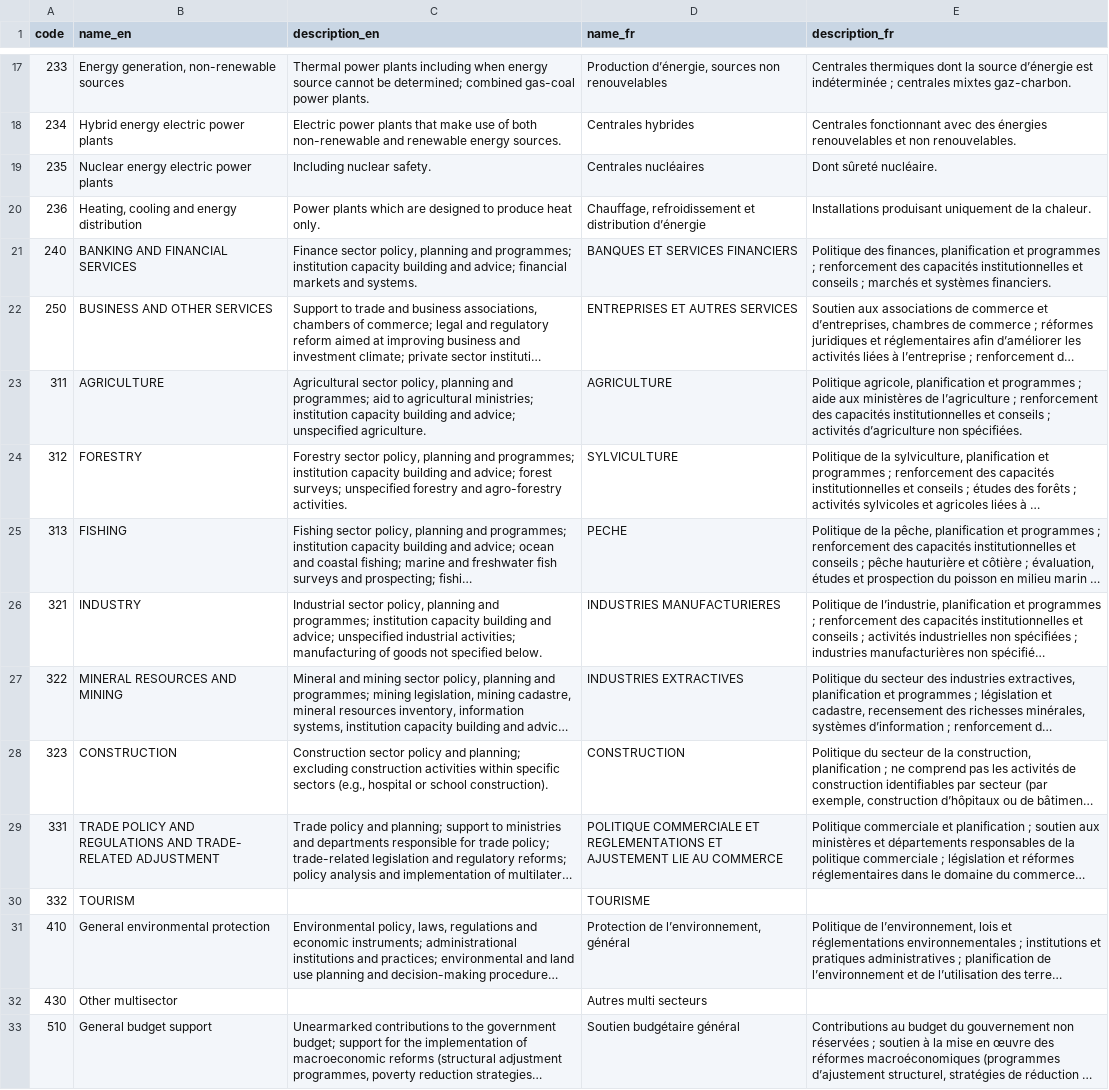
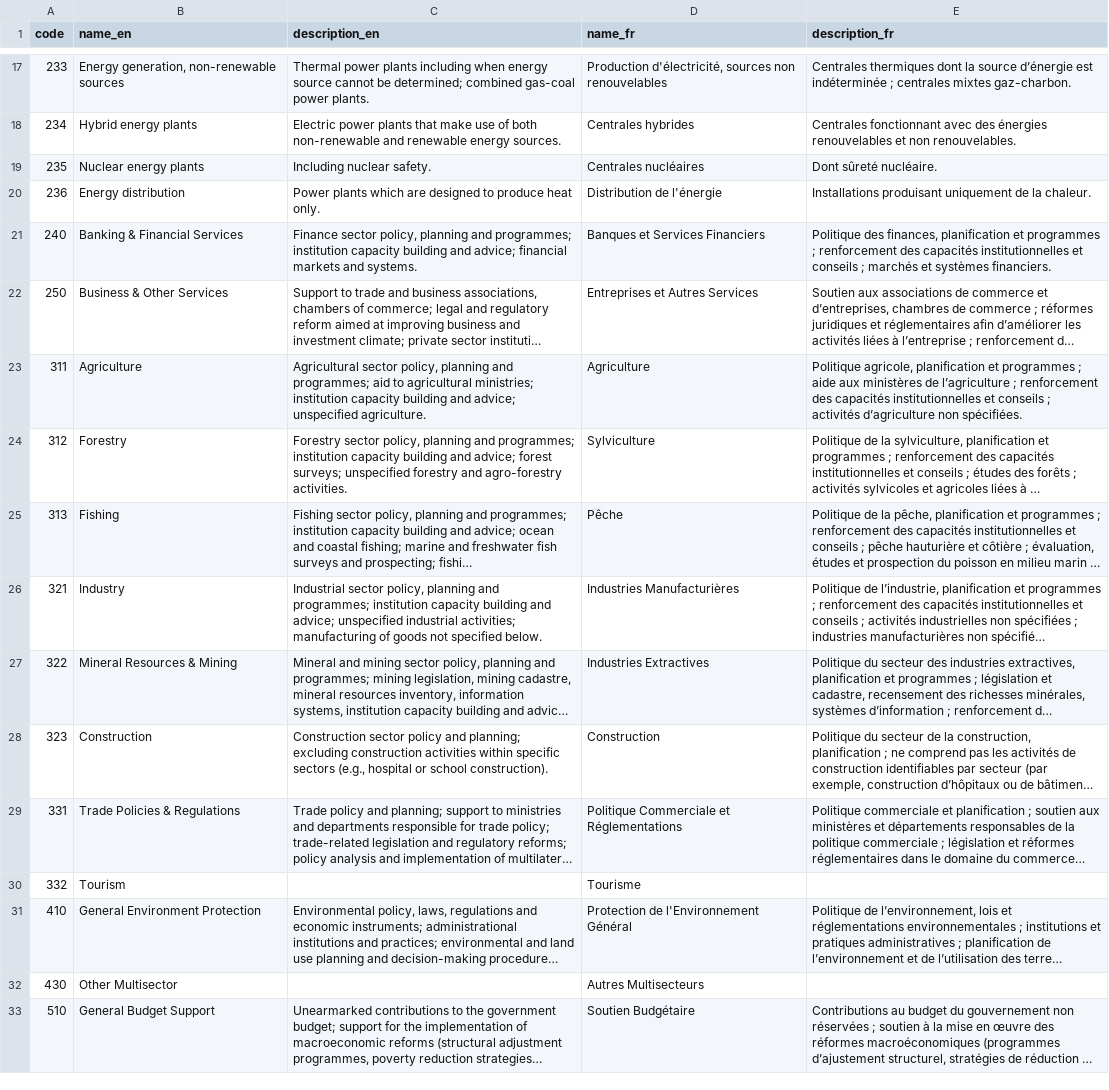
Before and after one commit to datasets/dac-and-crs-code-lists, a CSV file: data/sector_categories.csv, drawn as a sheet; only a part is shown, gaps mark what is left out; long unchanged cells end in …; the diff covers the shown part only; the diff names each change by its address in the sheet, - before the commit and + after, or states it on an @@ line.

```diff
--- a/data/sector_categories.csv
+++ b/data/sector_categories.csv
-D17 (name_fr): Production d’énergie, sources non…
+D17 (name_fr): Production d'électricité, sources non…
-B18 (name_en): Hybrid energy electric power plants
+B18 (name_en): Hybrid energy plants
-B19 (name_en): Nuclear energy electric power plants
+B19 (name_en): Nuclear energy plants
-B20 (name_en): Heating, cooling and energy distribution
+B20 (name_en): Energy distribution
-D20 (name_fr): Chauffage, refroidissement et distribution d’énergie
+D20 (name_fr): Distribution de l'énergie
-B21 (name_en): BANKING AND FINANCIAL SERVICES
+B21 (name_en): Banking & Financial Services
-D21 (name_fr): BANQUES ET SERVICES FINANCIERS
+D21 (name_fr): Banques et Services Financiers
-B22 (name_en): BUSINESS AND OTHER SERVICES
+B22 (name_en): Business & Other Services
-D22 (name_fr): ENTREPRISES ET AUTRES SERVICES
+D22 (name_fr): Entreprises et Autres Services
-B23 (name_en): AGRICULTURE
+B23 (name_en): Agriculture
-D23 (name_fr): AGRICULTURE
+D23 (name_fr): Agriculture
-B24 (name_en): FORESTRY
+B24 (name_en): Forestry
-D24 (name_fr): SYLVICULTURE
+D24 (name_fr): Sylviculture
-B25 (name_en): FISHING
+B25 (name_en): Fishing
-D25 (name_fr): PECHE
+D25 (name_fr): Pêche
-B26 (name_en): INDUSTRY
+B26 (name_en): Industry
-D26 (name_fr): INDUSTRIES MANUFACTURIERES
+D26 (name_fr): Industries Manufacturières
-B27 (name_en): MINERAL RESOURCES AND MINING
+B27 (name_en): Mineral Resources & Mining
-D27 (name_fr): INDUSTRIES EXTRACTIVES
+D27 (name_fr): Industries Extractives
-B28 (name_en): CONSTRUCTION
+B28 (name_en): Construction
-D28 (name_fr): CONSTRUCTION
+D28 (name_fr): Construction
-B29 (name_en): TRADE POLICY AND REGULATIONS AND TRADE- RELATED ADJUSTMENT
+B29 (name_en): Trade Policies & Regulations
-D29 (name_fr): POLITIQUE COMMERCIALE ET REGLEMENTATIONS ET AJUSTEMENT LIE AU COMMERCE
+D29 (name_fr): Politique Commerciale et Réglementations
-B30 (name_en): TOURISM
+B30 (name_en): Tourism
-D30 (name_fr): TOURISME
+D30 (name_fr): Tourisme
-B31 (name_en): General environmental protection
+B31 (name_en): General Environment Protection
-D31 (name_fr): Protection de l’environnement, général
+D31 (name_fr): Protection de l'Environnement Général
-B32 (name_en): Other multisector
+B32 (name_en): Other Multisector
-D32 (name_fr): Autres multi secteurs
+D32 (name_fr): Autres Multisecteurs
-B33 (name_en): General budget support
+B33 (name_en): General Budget Support
-D33 (name_fr): Soutien budgétaire général
+D33 (name_fr): Soutien Budgétaire
```
Also changed, not shown: 51 edited cells elsewhere in this file, data/sectors.csv.
